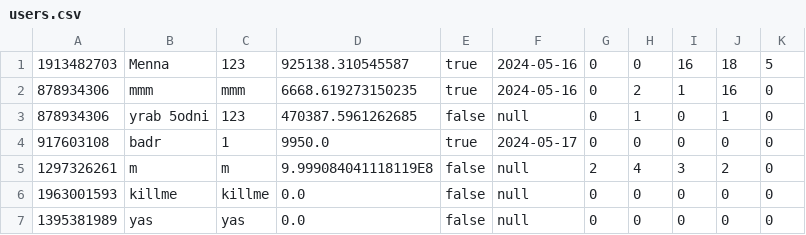
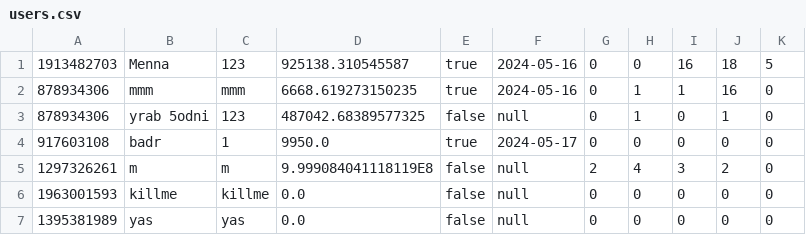
Before and after one commit to AhmedMokhtar03/sbme27-s24-task2-stockexchangemanager-lannisters, a CSV file: Stockexcahnge/src/frontendmalak/users.csv, drawn as a sheet.

```diff
--- a/Stockexcahnge/src/frontendmalak/users.csv
+++ b/Stockexcahnge/src/frontendmalak/users.csv
@@ -1,4 +1,4 @@
 1913482703,Menna,123,925138.310545587,true,2024-05-16,0,0,16,18,5
-878934306,mmm,mmm,6668.619273150235,true,2024-05-16,0,2,1,16,0
-878934306,yrab 5odni,123,470387.5961262685,false,null,0,1,0,1,0
+878934306,mmm,mmm,6668.619273150235,true,2024-05-16,0,1,1,16,0
+878934306,yrab 5odni,123,487042.68389577325,false,null,0,1,0,1,0
 917603108,badr,1,9950.0,true,2024-05-17,0,0,0,0,0
```
Also changed, not shown: APP.csv, companies.csv, 14 other files.
